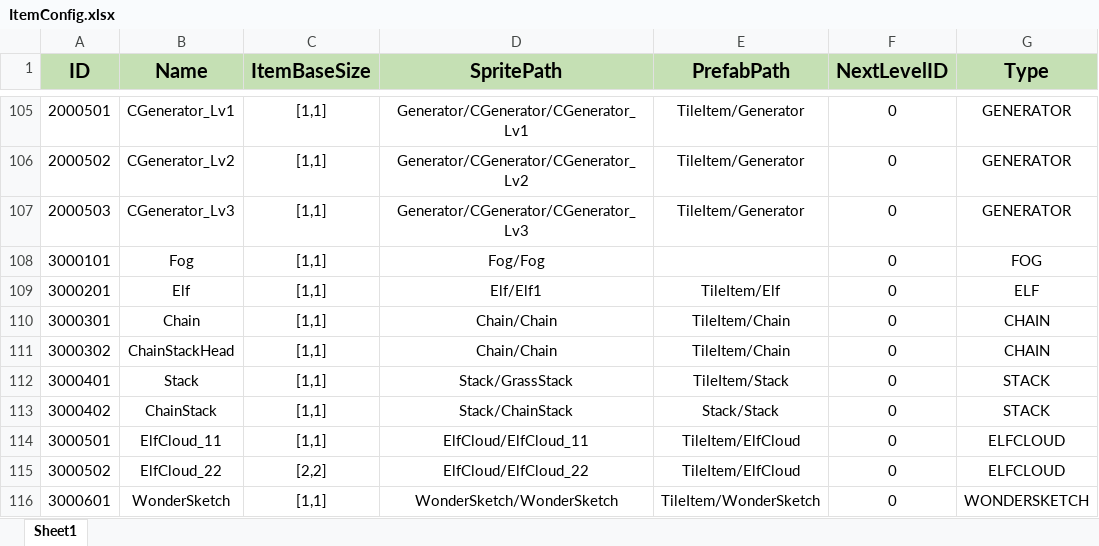
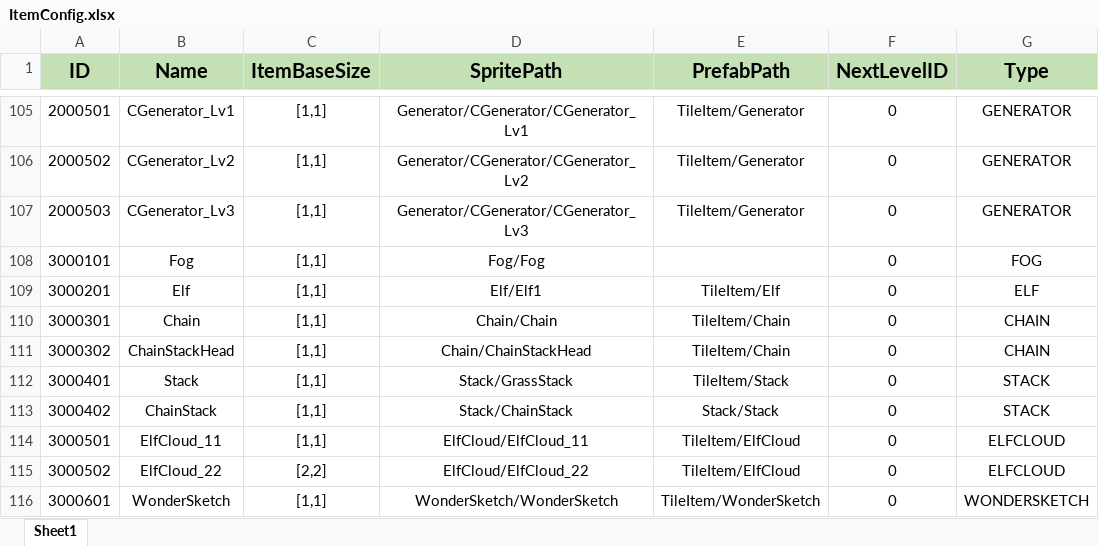
Before and after one commit to PANGAPING/MergeAdventure, an Excel workbook: Assets/Resources/Excel/ItemConfig.xlsx, sheet Sheet1, drawn as a sheet; only a part is shown, gaps mark what is left out; values as stored, in another font and other column widths than the file's, no borders; the diff names each change by its address in the sheet, - before the commit and + after, or states it on an @@ line.

```diff
--- a/Assets/Resources/Excel/ItemConfig.xlsx (sheet Sheet1)
+++ b/Assets/Resources/Excel/ItemConfig.xlsx (sheet Sheet1)
-D111 (SpritePath): Chain/Chain
+D111 (SpritePath): Chain/ChainStackHead
```
Also changed, not shown: 1 other file.
